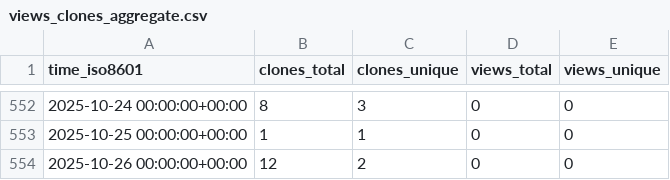
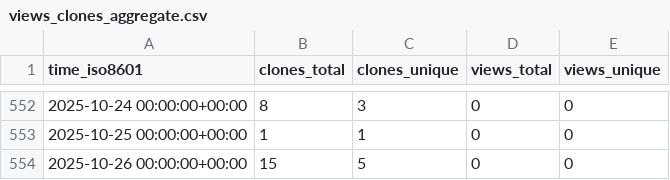
Before and after one commit to marcelcastrobr/my_ml_notes, a CSV file: marcelcastrobr/my_ml_notes/ghrs-data/views_clones_aggregate.csv, drawn as a sheet; only a part is shown, gaps mark what is left out.

```diff
--- a/marcelcastrobr/my_ml_notes/ghrs-data/views_clones_aggregate.csv
+++ b/marcelcastrobr/my_ml_notes/ghrs-data/views_clones_aggregate.csv
@@ -553,2 +553,2 @@ time_iso8601,clones_total,clones_unique,views_total,views_unique
 2025-10-25 00:00:00+00:00,1,1,0,0
-2025-10-26 00:00:00+00:00,12,2,0,0
+2025-10-26 00:00:00+00:00,15,5,0,0
```
Also changed, not shown: 1 other file.
